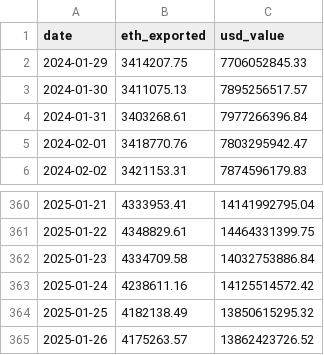
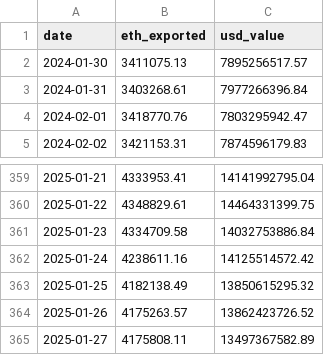
Before and after one commit to eekeyguy-eth/btc_etf, a CSV file: eth_exported_data.csv, drawn as a sheet; only a part is shown, gaps mark what is left out.

```diff
--- a/eth_exported_data.csv
+++ b/eth_exported_data.csv
@@ -1,3 +1,2 @@
 date,eth_exported,usd_value
-2024-01-29,3414207.75,7706052845.33
 2024-01-30,3411075.13,7895256517.57
@@ -365 +364,2 @@ date,eth_exported,usd_value
 2025-01-26,4175263.57,13862423726.52
+2025-01-27,4175808.11,13497367582.89
```
